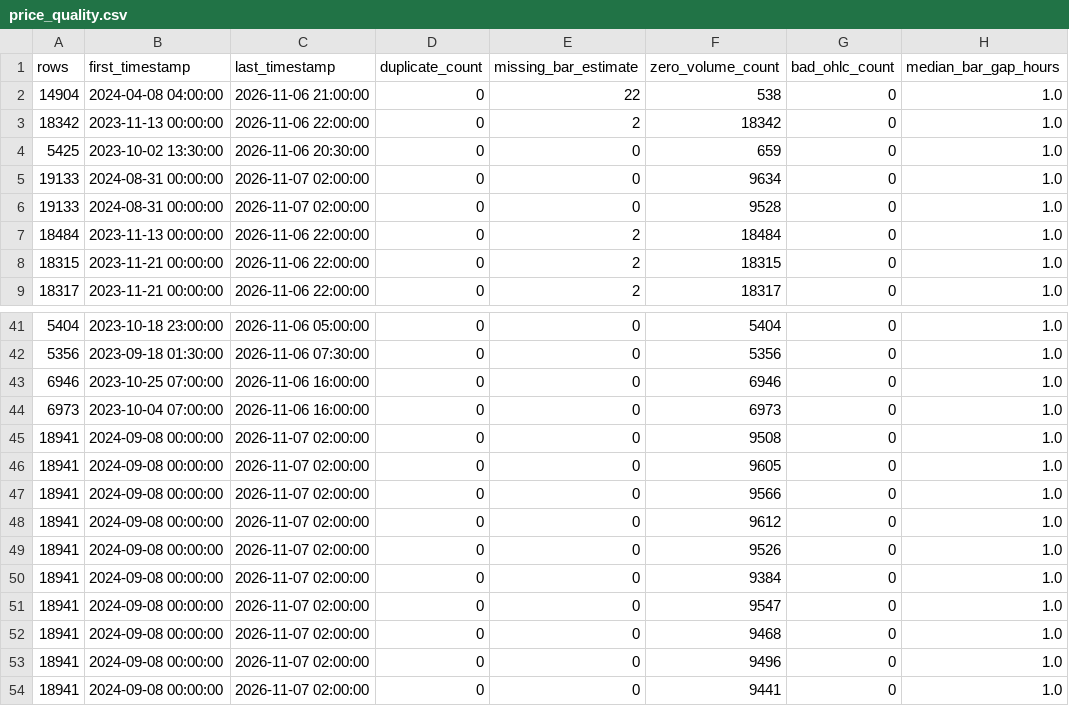
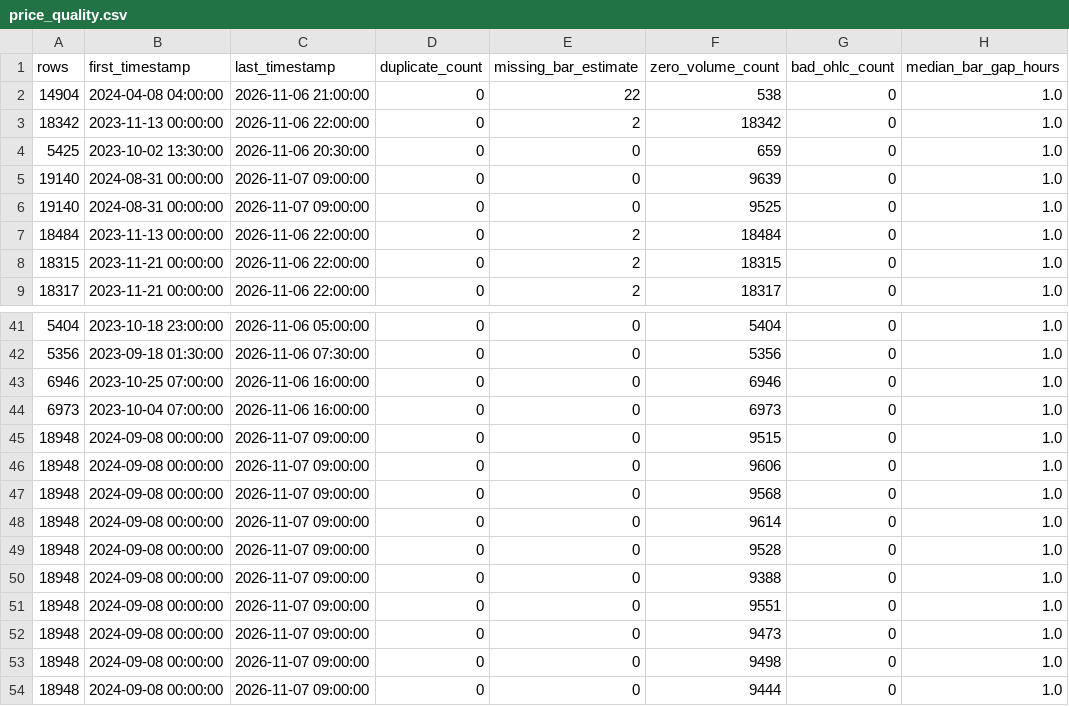
Before and after one commit to NeefPoom/Tradingstrategy01, a CSV file: reports/price_quality.csv, drawn as a sheet; only a part is shown, gaps mark what is left out; the diff names each change by its address in the sheet, - before the commit and + after, or states it on an @@ line.

```diff
--- a/reports/price_quality.csv
+++ b/reports/price_quality.csv
-A5:A6 (rows): 19133
+A5:A6 (rows): 19140
-C5:C6 (last_timestamp): 2026-11-07 02:00:00
+C5:C6 (last_timestamp): 2026-11-07 09:00:00
-F5 (zero_volume_count): 9634
+F5 (zero_volume_count): 9639
-F6 (zero_volume_count): 9528
+F6 (zero_volume_count): 9525
-A45:A54 (rows): 18941
+A45:A54 (rows): 18948
-C45:C54 (last_timestamp): 2026-11-07 02:00:00
+C45:C54 (last_timestamp): 2026-11-07 09:00:00
-F45 (zero_volume_count): 9508
+F45 (zero_volume_count): 9515
-F46 (zero_volume_count): 9605
+F46 (zero_volume_count): 9606
-F47 (zero_volume_count): 9566
+F47 (zero_volume_count): 9568
-F48 (zero_volume_count): 9612
+F48 (zero_volume_count): 9614
-F49 (zero_volume_count): 9526
+F49 (zero_volume_count): 9528
-F50 (zero_volume_count): 9384
+F50 (zero_volume_count): 9388
-F51 (zero_volume_count): 9547
+F51 (zero_volume_count): 9551
-F52 (zero_volume_count): 9468
+F52 (zero_volume_count): 9473
-F53 (zero_volume_count): 9496
+F53 (zero_volume_count): 9498
-F54 (zero_volume_count): 9441
+F54 (zero_volume_count): 9444
```
Also changed, not shown: reports/latest_scores.csv, reports/market_open_price_completeness.csv, 23 other files.
